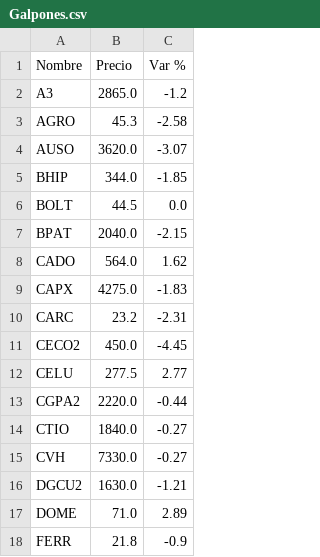
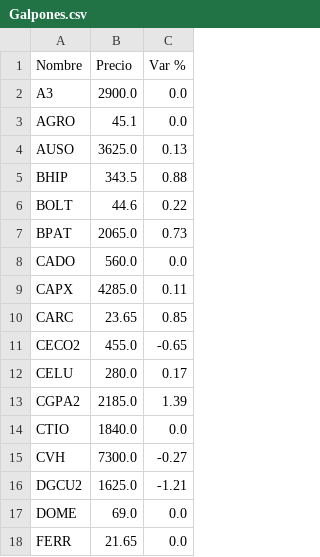
Before and after one commit to FedericoBohl/ArgData, a CSV file: Datos/Bolsa/Equity/Galpones.csv, drawn as a sheet; only a part is shown; the diff covers the shown part only.

```diff
--- a/Datos/Bolsa/Equity/Galpones.csv
+++ b/Datos/Bolsa/Equity/Galpones.csv
@@ -1,18 +1,18 @@
 Nombre,Precio,Var %
-A3,2865.0,-1.2
-AGRO,45.3,-2.58
-AUSO,3620.0,-3.07
-BHIP,344.0,-1.85
-BOLT,44.5,0.0
-BPAT,2040.0,-2.15
-CADO,564.0,1.62
-CAPX,4275.0,-1.83
-CARC,23.2,-2.31
-CECO2,450.0,-4.45
-CELU,277.5,2.77
-CGPA2,2220.0,-0.44
-CTIO,1840.0,-0.27
-CVH,7330.0,-0.27
-DGCU2,1630.0,-1.21
-DOME,71.0,2.89
-FERR,21.8,-0.9
+A3,2900.0,0.0
+AGRO,45.1,0.0
+AUSO,3625.0,0.13
+BHIP,343.5,0.88
+BOLT,44.6,0.22
+BPAT,2065.0,0.73
+CADO,560.0,0.0
+CAPX,4285.0,0.11
+CARC,23.65,0.85
+CECO2,455.0,-0.65
+CELU,280.0,0.17
+CGPA2,2185.0,1.39
+CTIO,1840.0,0.0
+CVH,7300.0,-0.27
+DGCU2,1625.0,-1.21
+DOME,69.0,0.0
+FERR,21.65,0.0
```
Also changed, not shown: 50 edited cells elsewhere in this file, Datos/Bolsa/Bonos/BadLar.csv, Datos/Bolsa/Bonos/Bonos en USD.csv, 21 other files.
